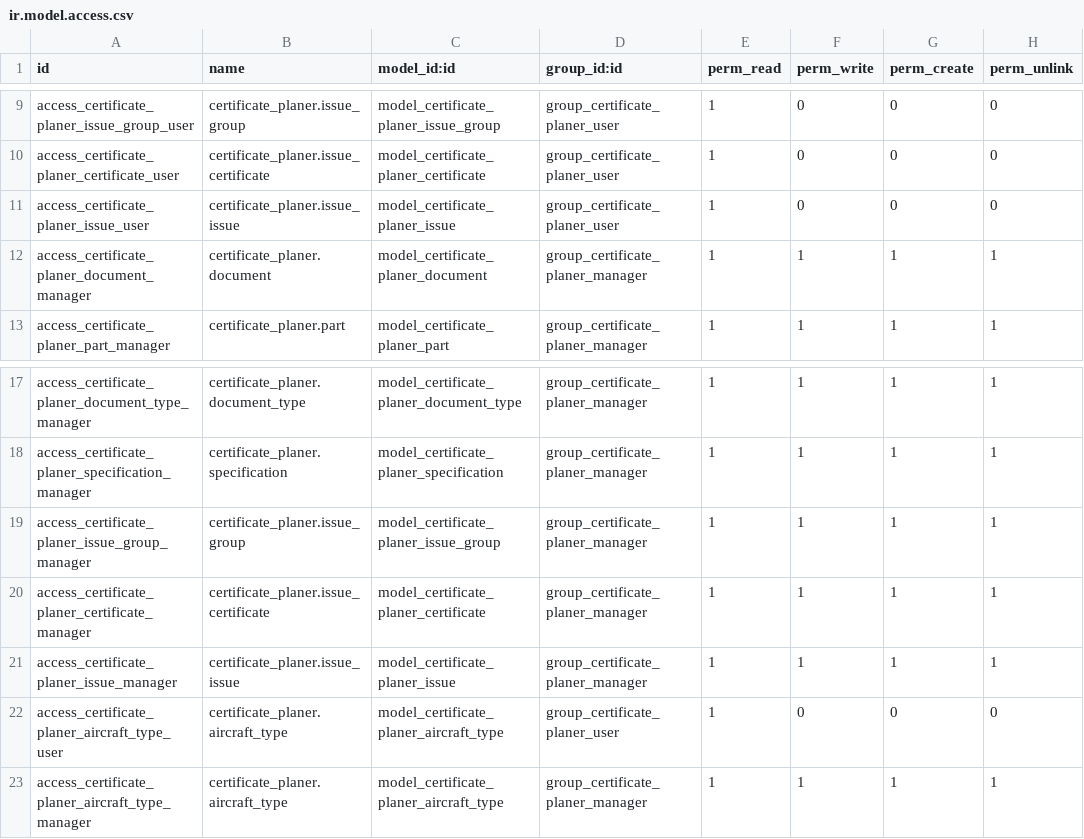
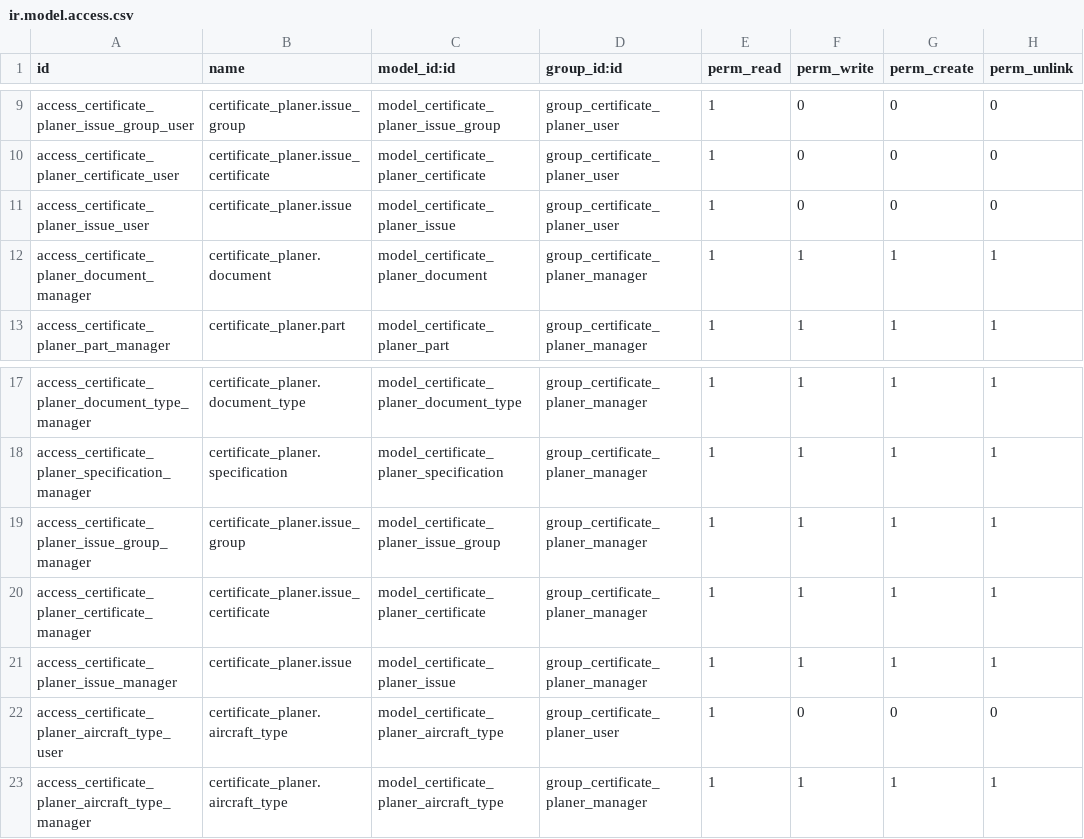
Before and after one commit to Mint-System/Certificate-Planner, a CSV file: security/ir.model.access.csv, drawn as a sheet; only a part is shown, gaps mark what is left out.

Commit message:
fix model securitz access

```diff
--- a/security/ir.model.access.csv
+++ b/security/ir.model.access.csv
@@ -10,3 +10,3 @@ access_certificate_planer_issue_group_user,certificate_planer.issue_group,model_
 access_certificate_planer_certificate_user,certificate_planer.issue_certificate,model_certificate_planer_certificate,group_certificate_planer_user,1,0,0,0
-access_certificate_planer_issue_user,certificate_planer.issue_issue,model_certificate_planer_issue,group_certificate_planer_user,1,0,0,0
+access_certificate_planer_issue_user,certificate_planer.issue,model_certificate_planer_issue,group_certificate_planer_user,1,0,0,0
 access_certificate_planer_document_manager,certificate_planer.document,model_certificate_planer_document,group_certificate_planer_manager,1,1,1,1
@@ -20,3 +20,3 @@ access_certificate_planer_issue_group_manager,certificate_planer.issue_group,mod
 access_certificate_planer_certificate_manager,certificate_planer.issue_certificate,model_certificate_planer_certificate,group_certificate_planer_manager,1,1,1,1
-access_certificate_planer_issue_manager,certificate_planer.issue_issue,model_certificate_planer_issue,group_certificate_planer_manager,1,1,1,1
+access_certificate_planer_issue_manager,certificate_planer.issue,model_certificate_planer_issue,group_certificate_planer_manager,1,1,1,1
 access_certificate_planer_aircraft_type_user,certificate_planer.aircraft_type,model_certificate_planer_aircraft_type,group_certificate_planer_user,1,0,0,0
```
